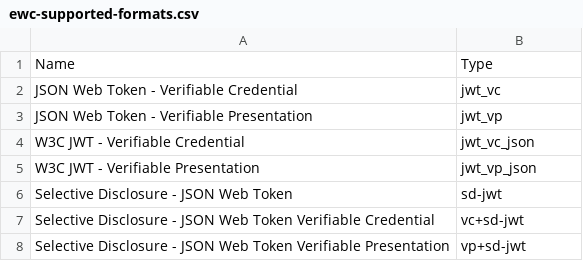
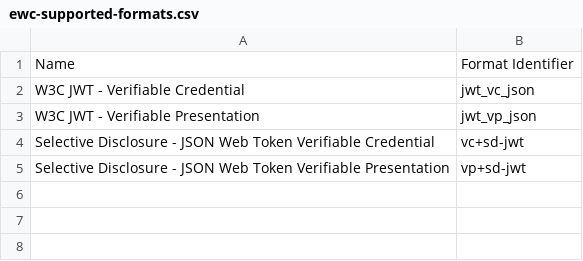
Before and after one commit to EWC-consortium/eudi-wallet-rfcs, a CSV file: ewc-supported-formats.csv, drawn as a sheet.

```diff
--- a/ewc-supported-formats.csv
+++ b/ewc-supported-formats.csv
@@ -1,7 +1,4 @@
-Name,Type
-JSON Web Token - Verifiable Credential,jwt_vc
-JSON Web Token - Verifiable Presentation,jwt_vp
+Name,Format Identifier
 W3C JWT - Verifiable Credential,jwt_vc_json
 W3C JWT - Verifiable Presentation,jwt_vp_json
-Selective Disclosure - JSON Web Token,sd-jwt
 Selective Disclosure - JSON Web Token Verifiable Credential,vc+sd-jwt
```
Also changed, not shown: 1 other file.
